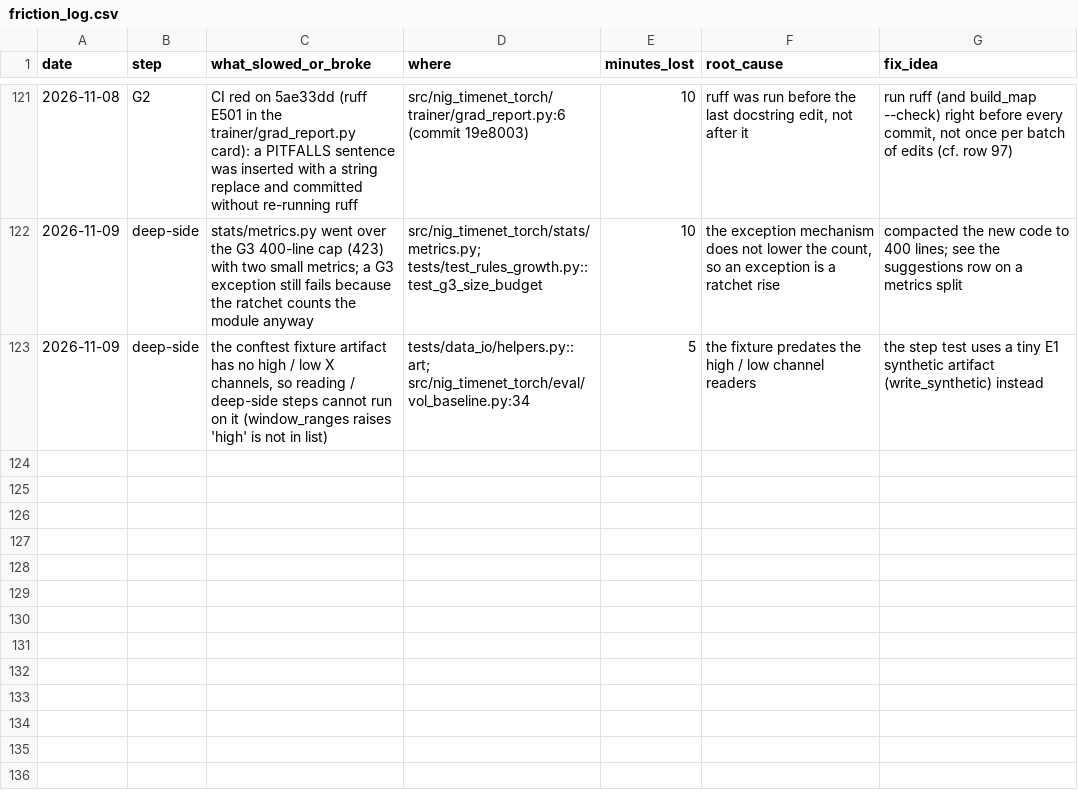
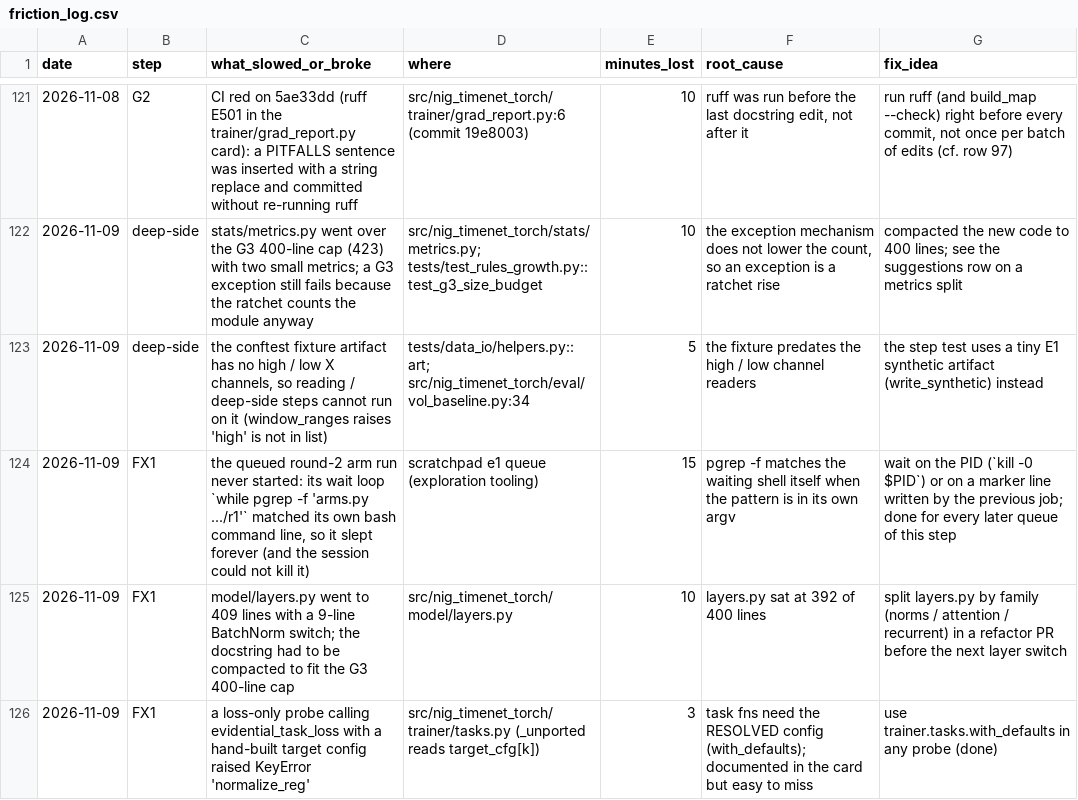
Before and after one commit to yuosef772424/nig-timenet-torch, a CSV file: docs/friction_log.csv, drawn as a sheet; only a part is shown, gaps mark what is left out; the diff names each change by its address in the sheet, - before the commit and + after, or states it on an @@ line.

```diff
--- a/docs/friction_log.csv
+++ b/docs/friction_log.csv
+row 124: 2026-11-09 | FX1 | the queued round-2 arm run never started: its wait loop `while pgrep -f 'arms.py .../r1'` matched its own bash command line, so it slept forever (and the session could not kill it) | scratchpad e1 queue (exploration tooling) | 15 | pgrep -f matches the waiting shell itself when the pattern is in its own argv | wait on the PID (`kill -0 $PID`) or on a marker line written by the previous job; done for every later queue of this step
+row 125: 2026-11-09 | FX1 | model/layers.py went to 409 lines with a 9-line BatchNorm switch; the docstring had to be compacted to fit the G3 400-line cap | src/nig_timenet_torch/model/layers.py | 10 | layers.py sat at 392 of 400 lines | split layers.py by family (norms / attention / recurrent) in a refactor PR before the next layer switch
+row 126: 2026-11-09 | FX1 | a loss-only probe calling evidential_task_loss with a hand-built target config raised KeyError 'normalize_reg' | src/nig_timenet_torch/trainer/tasks.py (_unported reads target_cfg[k]) | 3 | task fns need the RESOLVED config (with_defaults); documented in the card but easy to miss | use trainer.tasks.with_defaults in any probe (done)
```
Also changed, not shown: docs/bottlenecks.csv, docs/suggestions.csv.
